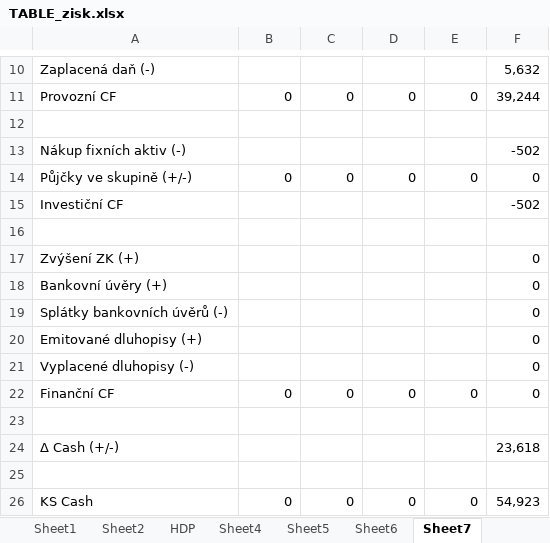
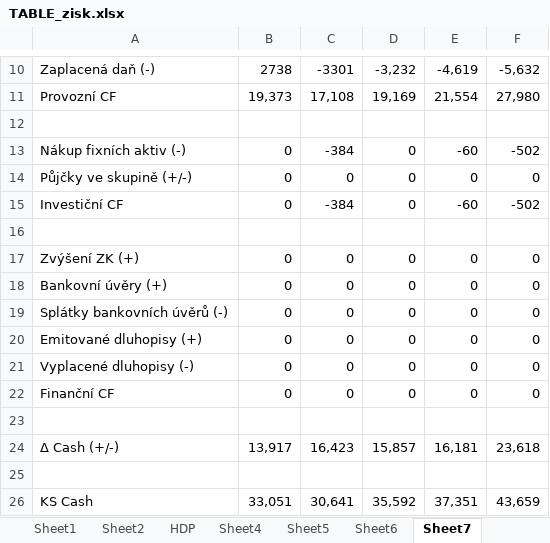
Before and after one commit to Dominik-97/Magisterske_Studium, an Excel workbook: 2-rocnik-1-trimestr-strategicky-a-projektovy-management/Strategický audit/Parts/InternalResources/TABLE_zisk.xlsx, sheet Sheet7, drawn as a sheet; only a part is shown, gaps mark what is left out; values as stored, in another font and other column widths than the file's, no borders; the diff covers the shown part only; the diff names each change by its address in the sheet, - before the commit and + after, or states it on an @@ line.

```diff
--- a/2-rocnik-1-trimestr-strategicky-a-projektovy-management/Strategický audit/Parts/InternalResources/TABLE_zisk.xlsx (sheet Sheet7)
+++ b/2-rocnik-1-trimestr-strategicky-a-projektovy-management/Strategický audit/Parts/InternalResources/TABLE_zisk.xlsx (sheet Sheet7)
-B10: (empty)
+B10: 2738
-C10: (empty)
+C10: -3301
-D10: (empty)
+D10: -3,232
-E10: (empty)
+E10: -4,619
-F10: 5,632
+F10: -5,632
-B11: 0
+B11: 19,373
-C11: 0
+C11: 17,108
-D11: 0
+D11: 19,169
-E11: 0
+E11: 21,554
-F11: 39,244
+F11: 27,980
-B13: (empty)
+B13: 0
-C13: (empty)
+C13: -384
-D13: (empty)
+D13: 0
-E13: (empty)
+E13: -60
-B15: (empty)
+B15: 0
-C15: (empty)
+C15: -384
-D15: (empty)
+D15: 0
-E15: (empty)
+E15: -60
-B17:B21: (empty)
+B17:B21: 0
-C17:C21: (empty)
+C17:C21: 0
-D17:D21: (empty)
+D17:D21: 0
-E17:E21: (empty)
+E17:E21: 0
-B24: (empty)
+B24: 13,917
-C24: (empty)
+C24: 16,423
-D24: (empty)
+D24: 15,857
-E24: (empty)
+E24: 16,181
-B26: 0
+B26: 33,051
-C26: 0
+C26: 30,641
-D26: 0
+D26: 35,592
-E26: 0
+E26: 37,351
-F26: 54,923
+F26: 43,659
```
Also changed, not shown: 28 edited cells elsewhere in this sheet, sheet takticke.
